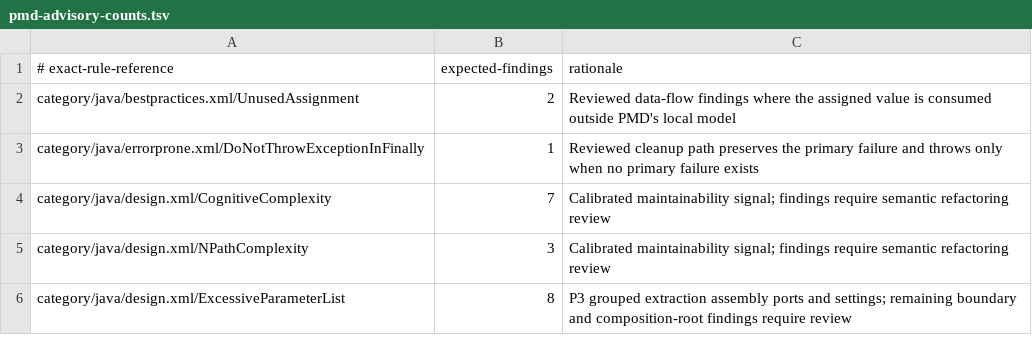
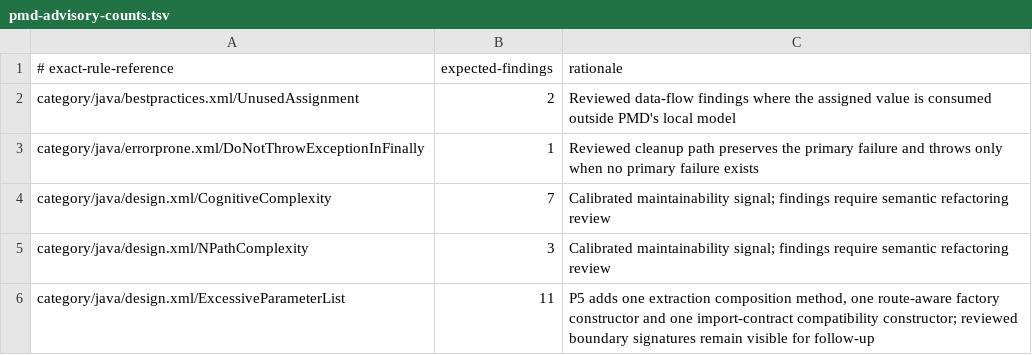
Before and after one commit to xORex-LC/ioc-extractor, a TSV file: build-support/pmd-report/pmd-advisory-counts.tsv, drawn as a sheet.

Commit message:
REFACTOR: keep P5 route validation within PMD complexity policy

```diff
--- a/build-support/pmd-report/pmd-advisory-counts.tsv
+++ b/build-support/pmd-report/pmd-advisory-counts.tsv
@@ -5,2 +5,2 @@ category/java/design.xml/CognitiveComplexity	7	Calibrated maintainability signal
 category/java/design.xml/NPathComplexity	3	Calibrated maintainability signal; findings require semantic refactoring review
-category/java/design.xml/ExcessiveParameterList	8	P3 grouped extraction assembly ports and settings; remaining boundary and composition-root findings require review
+category/java/design.xml/ExcessiveParameterList	11	P5 adds one extraction composition method, one route-aware factory constructor and one import-contract compatibility constructor; reviewed boundary signatures remain visible for follow-up
```
Also changed, not shown: 4 other files.
